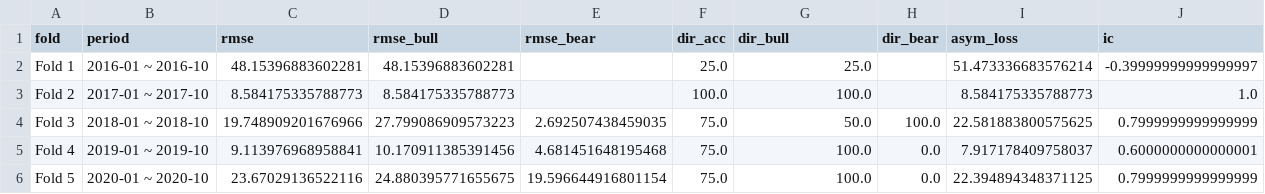
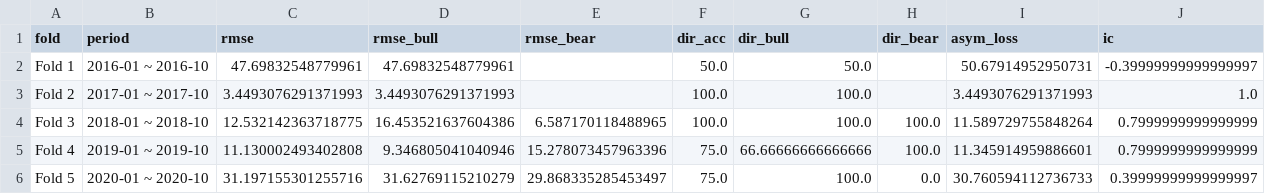
Before and after one commit to jyun0618/KUBIG_26-1_Conference, a CSV file: stage2/outputs/metrics/final_cv_metrics.csv, drawn as a sheet; only a part is shown; the diff covers the shown part only.

```diff
--- a/stage2/outputs/metrics/final_cv_metrics.csv
+++ b/stage2/outputs/metrics/final_cv_metrics.csv
@@ -1,6 +1,6 @@
 fold,period,rmse,rmse_bull,rmse_bear,dir_acc,dir_bull,dir_bear,asym_loss,ic
-Fold 1,2016-01 ~ 2016-10,48.15396883602281,48.15396883602281,,25.0,25.0,,51.473336683576214,-0.39999999999999997
-Fold 2,2017-01 ~ 2017-10,8.584175335788773,8.584175335788773,,100.0,100.0,,8.584175335788773,1.0
-Fold 3,2018-01 ~ 2018-10,19.748909201676966,27.799086909573223,2.692507438459035,75.0,50.0,100.0,22.581883800575625,0.7999999999999999
-Fold 4,2019-01 ~ 2019-10,9.113976968958841,10.170911385391456,4.681451648195468,75.0,100.0,0.0,7.917178409758037,0.6000000000000001
-Fold 5,2020-01 ~ 2020-10,23.67029136522116,24.880395771655675,19.596644916801154,75.0,100.0,0.0,22.394894348371125,0.7999999999999999
+Fold 1,2016-01 ~ 2016-10,47.69832548779961,47.69832548779961,,50.0,50.0,,50.67914952950731,-0.39999999999999997
+Fold 2,2017-01 ~ 2017-10,3.4493076291371993,3.4493076291371993,,100.0,100.0,,3.4493076291371993,1.0
+Fold 3,2018-01 ~ 2018-10,12.532142363718775,16.453521637604386,6.587170118488965,100.0,100.0,100.0,11.589729755848264,0.7999999999999999
+Fold 4,2019-01 ~ 2019-10,11.130002493402808,9.346805041040946,15.278073457963396,75.0,66.66666666666666,100.0,11.345914959886601,0.7999999999999999
+Fold 5,2020-01 ~ 2020-10,31.197155301255716,31.62769115210279,29.868335285453497,75.0,100.0,0.0,30.760594112736733,0.39999999999999997
```
Also changed, not shown: 16 edited cells elsewhere in this file, stage1/outputs/metrics/selected_features.csv, stage2/outputs/data/stage2_features.csv, 7 other files.
